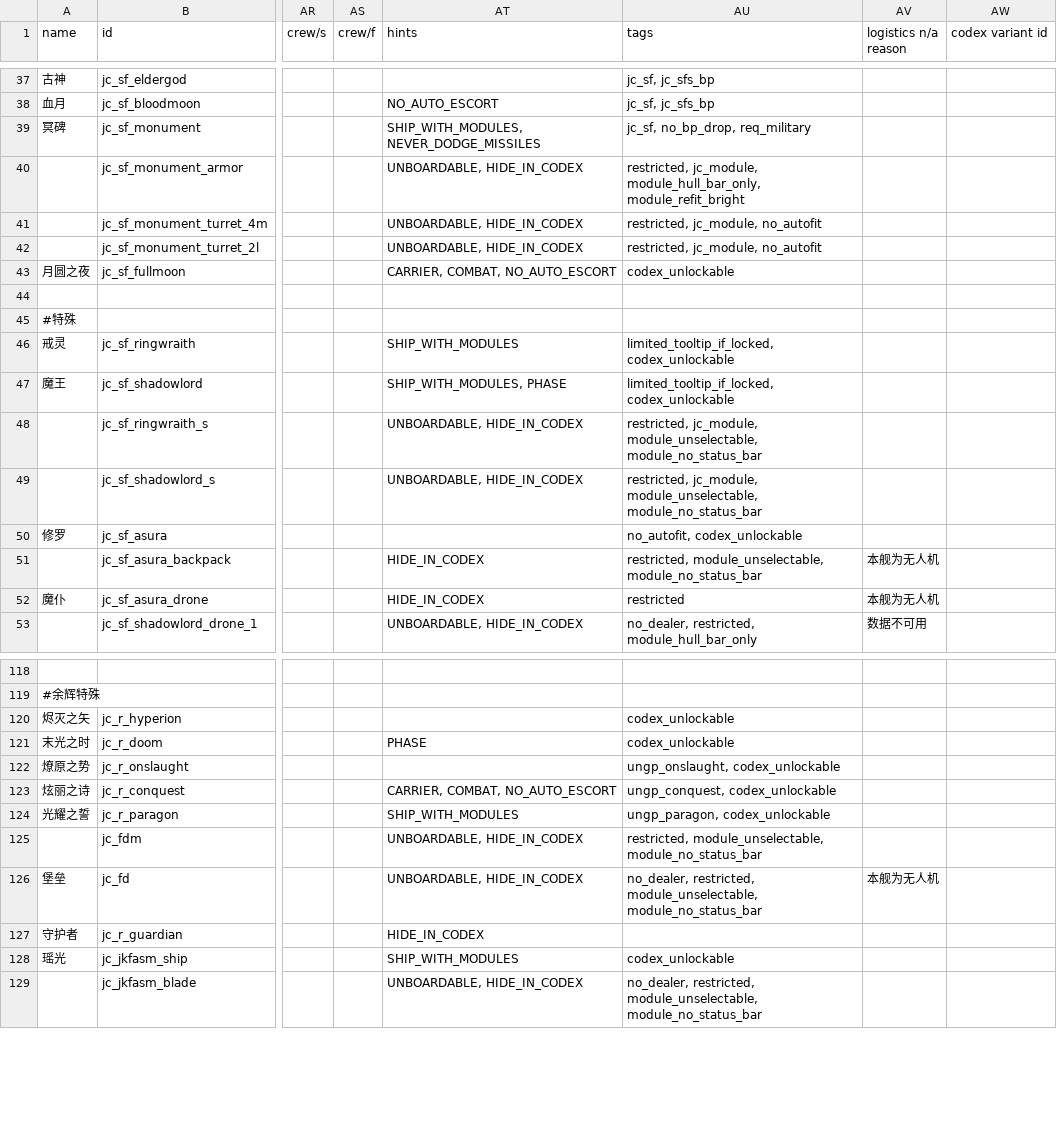
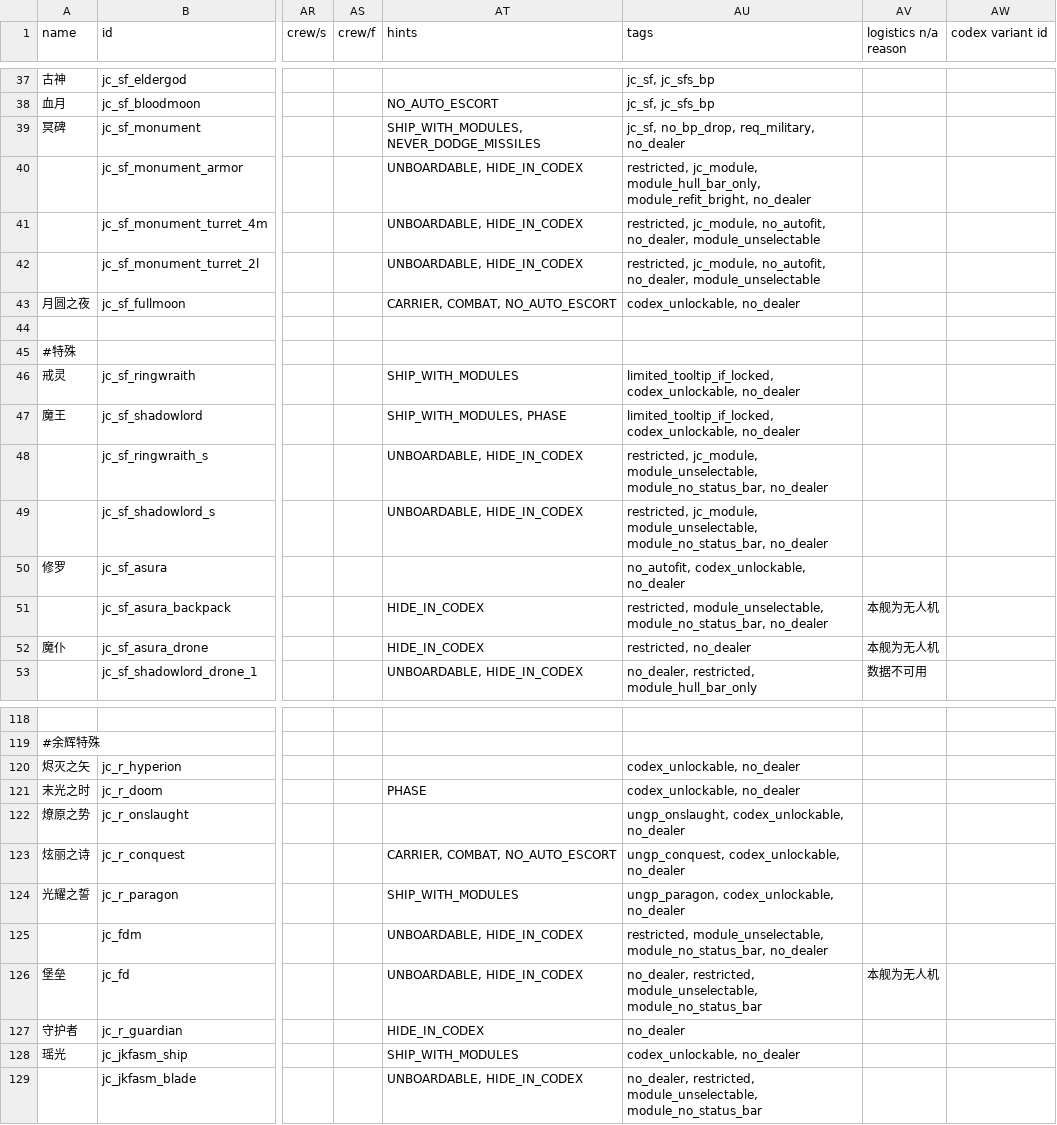
Before and after one commit to JCan2233/SF, a CSV file: data/hulls/ship_data.csv, drawn as a sheet; only a part is shown, gaps mark what is left out; the diff covers the shown part only; the diff names each change by its address in the sheet, - before the commit and + after, or states it on an @@ line.

```diff
--- a/data/hulls/ship_data.csv
+++ b/data/hulls/ship_data.csv
-AU39 (tags): jc_sf, no_bp_drop, req_military
+AU39 (tags): jc_sf, no_bp_drop, req_military, no_dealer
-AU40 (tags): …jc_module, module_hull_bar_only, module_refit_bright
+AU40 (tags): …jc_module, module_hull_bar_only, module_refit_bright, no_dealer
-AU41:AU42 (tags): restricted, jc_module, no_autofit
+AU41:AU42 (tags): restricted, jc_module, no_autofit, no_dealer, module_unselectable
-AU43 (tags): codex_unlockable
+AU43 (tags): codex_unlockable, no_dealer
-AU46:AU47 (tags): limited_tooltip_if_locked, codex_unlockable
+AU46:AU47 (tags): limited_tooltip_if_locked, codex_unlockable, no_dealer
-AU48:AU49 (tags): …jc_module, module_unselectable, module_no_status_bar
+AU48:AU49 (tags): …jc_module, module_unselectable, module_no_status_bar, no_dealer
-AU50 (tags): no_autofit, codex_unlockable
+AU50 (tags): no_autofit, codex_unlockable, no_dealer
-AU51 (tags): restricted, module_unselectable, module_no_status_bar
+AU51 (tags): restricted, module_unselectable, module_no_status_bar, no_dealer
-AU52 (tags): restricted
+AU52 (tags): restricted, no_dealer
-AU120:AU121 (tags): codex_unlockable
+AU120:AU121 (tags): codex_unlockable, no_dealer
-AU122 (tags): ungp_onslaught, codex_unlockable
+AU122 (tags): ungp_onslaught, codex_unlockable, no_dealer
-AU123 (tags): ungp_conquest, codex_unlockable
+AU123 (tags): ungp_conquest, codex_unlockable, no_dealer
-AU124 (tags): ungp_paragon, codex_unlockable
+AU124 (tags): ungp_paragon, codex_unlockable, no_dealer
-AU125 (tags): restricted, module_unselectable, module_no_status_bar
+AU125 (tags): restricted, module_unselectable, module_no_status_bar, no_dealer
-AU127 (tags): (empty)
+AU127 (tags): no_dealer
-AU128 (tags): codex_unlockable
+AU128 (tags): codex_unlockable, no_dealer
```
Also changed, not shown: 4 edited cells elsewhere in this file, data/hulls/wing_data.csv, 2 other files.
